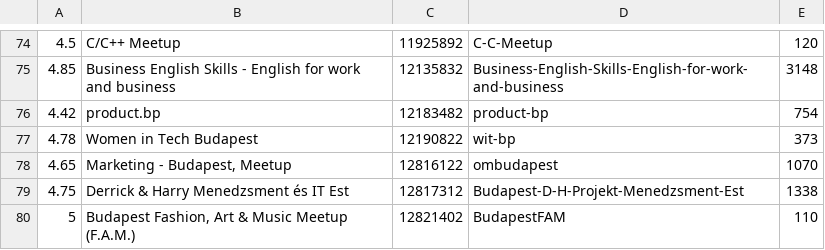
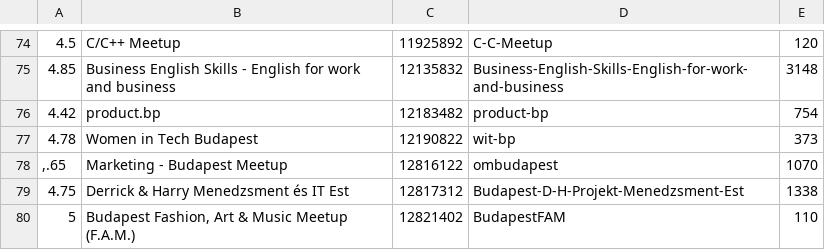
Before and after one commit to datapao/budapest-data-community, a CSV file: data/meetup_groups_budapest_all.csv, drawn as a sheet; only a part is shown, gaps mark what is left out.

Commit message:
fixes comma error

```diff
--- a/data/meetup_groups_budapest_all.csv
+++ b/data/meetup_groups_budapest_all.csv
@@ -77,3 +77,3 @@
 4.78;Women in Tech Budapest;12190822;wit-bp;373
-4.65;Marketing - Budapest, Meetup;12816122;ombudapest;1070
+,.65;Marketing - Budapest Meetup;12816122;ombudapest;1070
 4.75;Derrick & Harry Menedzsment és IT Est;12817312;Budapest-D-H-Projekt-Menedzsment-Est;1338
```
